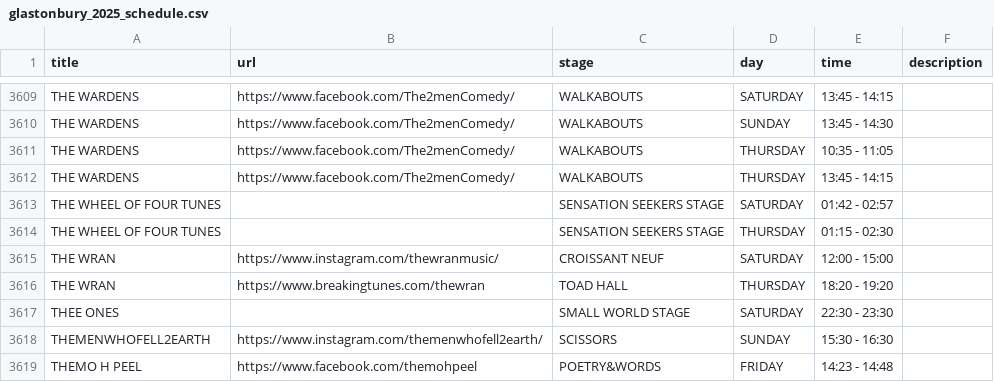
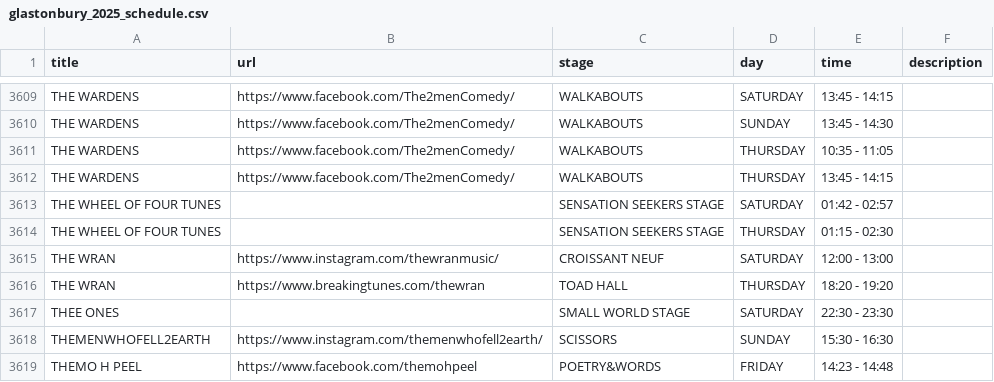
Before and after one commit to Jonty/glastoscrape, a CSV file: glastonbury_2025_schedule.csv, drawn as a sheet; only a part is shown, gaps mark what is left out; the diff covers the shown part only.

```diff
--- a/glastonbury_2025_schedule.csv
+++ b/glastonbury_2025_schedule.csv
@@ -3646,3 +3646,3 @@ THE WHEEL OF FOUR TUNES,,SENSATION SEEKERS STAGE,SATURDAY,01:42 - 02:57,
 THE WHEEL OF FOUR TUNES,,SENSATION SEEKERS STAGE,THURSDAY,01:15 - 02:30,
-THE WRAN,https://www.instagram.com/thewranmusic/,CROISSANT NEUF,SATURDAY,12:00 - 15:00,
+THE WRAN,https://www.instagram.com/thewranmusic/,CROISSANT NEUF,SATURDAY,12:00 - 13:00,
 THE WRAN,https://www.breakingtunes.com/thewran,TOAD HALL,THURSDAY,18:20 - 19:20,
```
Also changed, not shown: 1 added row, 1 removed row and 4 edited cells elsewhere in this file.
